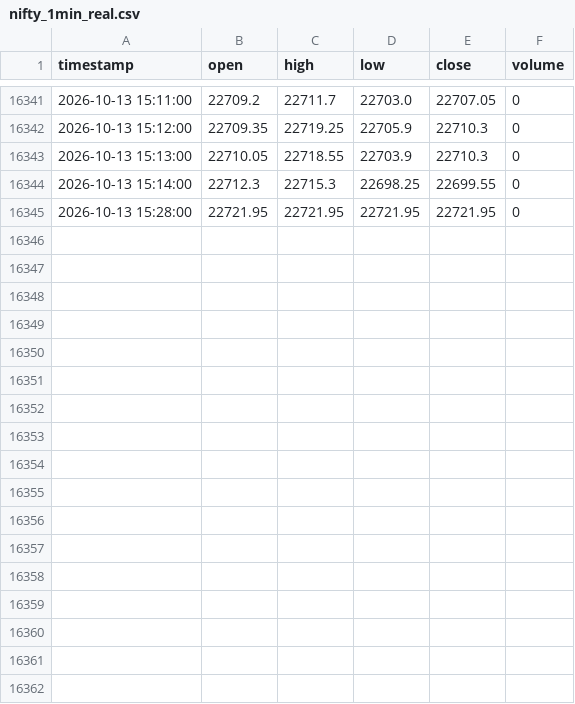
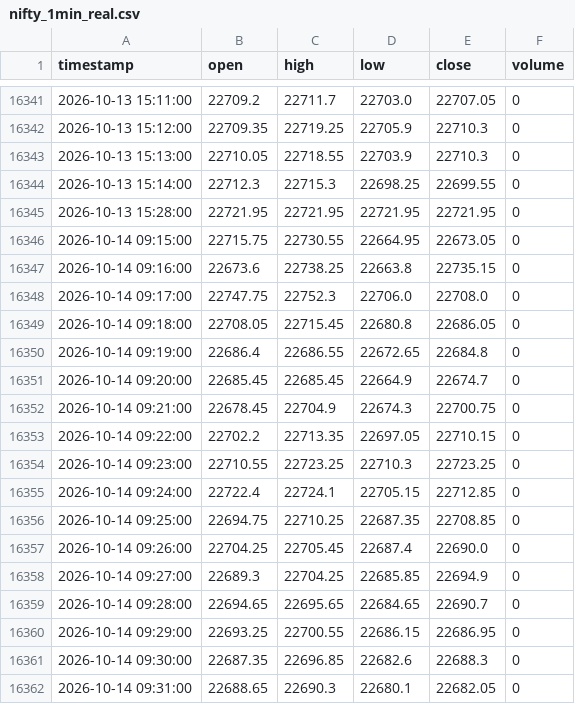
Before and after one commit to don9116969-cmd/NF-OP, a CSV file: data/nifty_1min_real.csv, drawn as a sheet; only a part is shown, gaps mark what is left out; the diff names each change by its address in the sheet, - before the commit and + after, or states it on an @@ line.

Commit message:
Auto-Journal: 🟢 Entry Strategy 8: BankNIFTY Hedged Long Strangle (BANKNIFTY27OCT2657400CE + BANKNIFTY27OCT2653400PE) [skip ci]

```diff
--- a/data/nifty_1min_real.csv
+++ b/data/nifty_1min_real.csv
+row 16346: 2026-10-14 09:15:00 | 22715.75 | 22730.55 | 22664.95 | 22673.05 | 0
+row 16347: 2026-10-14 09:16:00 | 22673.6 | 22738.25 | 22663.8 | 22735.15 | 0
+row 16348: 2026-10-14 09:17:00 | 22747.75 | 22752.3 | 22706.0 | 22708.0 | 0
+row 16349: 2026-10-14 09:18:00 | 22708.05 | 22715.45 | 22680.8 | 22686.05 | 0
+row 16350: 2026-10-14 09:19:00 | 22686.4 | 22686.55 | 22672.65 | 22684.8 | 0
+row 16351: 2026-10-14 09:20:00 | 22685.45 | 22685.45 | 22664.9 | 22674.7 | 0
+row 16352: 2026-10-14 09:21:00 | 22678.45 | 22704.9 | 22674.3 | 22700.75 | 0
+row 16353: 2026-10-14 09:22:00 | 22702.2 | 22713.35 | 22697.05 | 22710.15 | 0
+row 16354: 2026-10-14 09:23:00 | 22710.55 | 22723.25 | 22710.3 | 22723.25 | 0
+row 16355: 2026-10-14 09:24:00 | 22722.4 | 22724.1 | 22705.15 | 22712.85 | 0
+row 16356: 2026-10-14 09:25:00 | 22694.75 | 22710.25 | 22687.35 | 22708.85 | 0
+row 16357: 2026-10-14 09:26:00 | 22704.25 | 22705.45 | 22687.4 | 22690.0 | 0
+row 16358: 2026-10-14 09:27:00 | 22689.3 | 22704.25 | 22685.85 | 22694.9 | 0
+row 16359: 2026-10-14 09:28:00 | 22694.65 | 22695.65 | 22684.65 | 22690.7 | 0
+row 16360: 2026-10-14 09:29:00 | 22693.25 | 22700.55 | 22686.15 | 22686.95 | 0
+row 16361: 2026-10-14 09:30:00 | 22687.35 | 22696.85 | 22682.6 | 22688.3 | 0
+row 16362: 2026-10-14 09:31:00 | 22688.65 | 22690.3 | 22680.1 | 22682.05 | 0
```
Also changed, not shown: data/banknifty_1min_real.csv, 3 other files.
